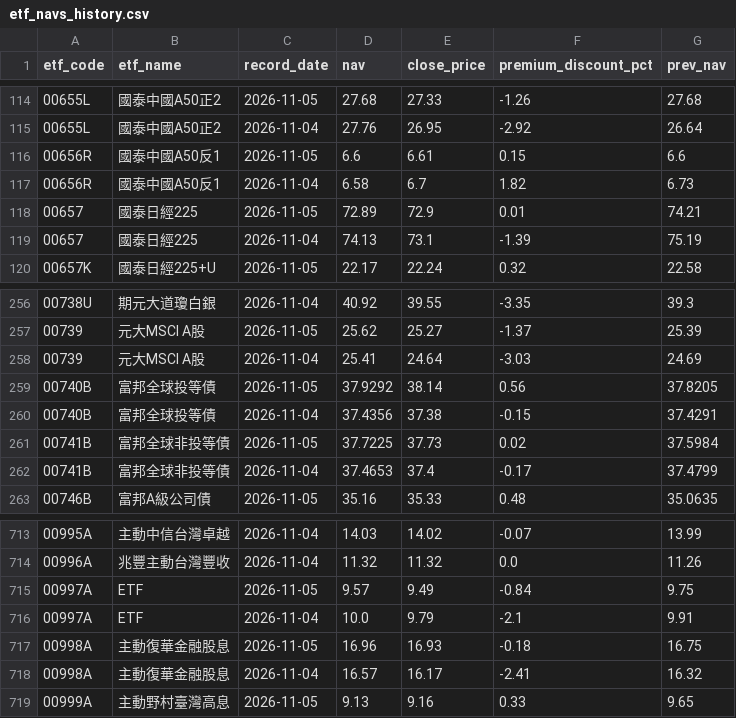
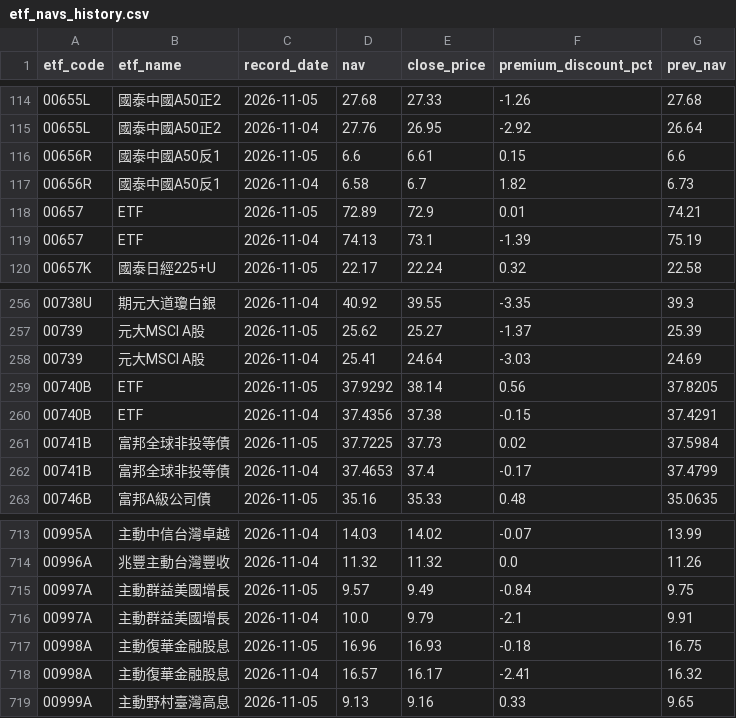
Before and after one commit to dj8111/taiwan-etf-holdings, a CSV file: data/etf_navs_history.csv, drawn as a sheet; only a part is shown, gaps mark what is left out; the diff covers the shown part only.

```diff
--- a/data/etf_navs_history.csv
+++ b/data/etf_navs_history.csv
@@ -117,4 +117,4 @@
 00656R,國泰中國A50反1,2026-11-04,6.58,6.7,1.82,6.73
-00657,國泰日經225,2026-11-05,72.89,72.9,0.01,74.21
-00657,國泰日經225,2026-11-04,74.13,73.1,-1.39,75.19
+00657,ETF,2026-11-05,72.89,72.9,0.01,74.21
+00657,ETF,2026-11-04,74.13,73.1,-1.39,75.19
 00657K,國泰日經225+U,2026-11-05,22.17,22.24,0.32,22.58
@@ -258,4 +258,4 @@
 00739,元大MSCI A股,2026-11-04,25.41,24.64,-3.03,24.69
-00740B,富邦全球投等債,2026-11-05,37.9292,38.14,0.56,37.8205
-00740B,富邦全球投等債,2026-11-04,37.4356,37.38,-0.15,37.4291
+00740B,ETF,2026-11-05,37.9292,38.14,0.56,37.8205
+00740B,ETF,2026-11-04,37.4356,37.38,-0.15,37.4291
 00741B,富邦全球非投等債,2026-11-05,37.7225,37.73,0.02,37.5984
@@ -714,4 +714,4 @@
 00996A,兆豐主動台灣豐收,2026-11-04,11.32,11.32,0.0,11.26
-00997A,ETF,2026-11-05,9.57,9.49,-0.84,9.75
-00997A,ETF,2026-11-04,10.0,9.79,-2.1,9.91
+00997A,主動群益美國增長,2026-11-05,9.57,9.49,-0.84,9.75
+00997A,主動群益美國增長,2026-11-04,10.0,9.79,-2.1,9.91
 00998A,主動復華金融股息,2026-11-05,16.96,16.93,-0.18,16.75
```
Also changed, not shown: 12 edited cells elsewhere in this file, 4 other files.
